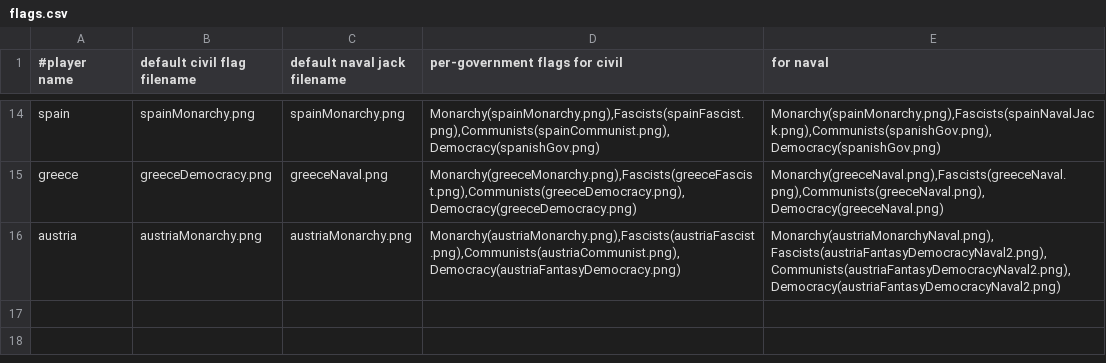
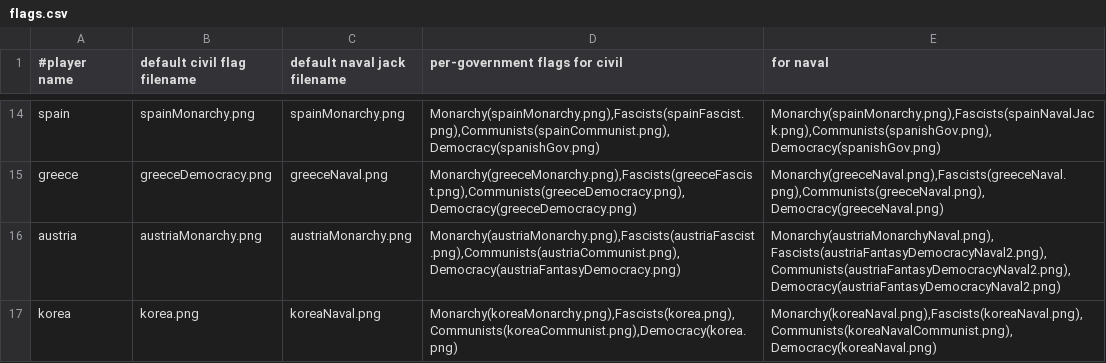
Before and after one commit to brothermunro/Dreadnought-Improvement-Project, a CSV file: flags.csv, drawn as a sheet; only a part is shown, gaps mark what is left out.

Commit message:
Korea flag
Unique flags for communists

```diff
--- a/flags.csv
+++ b/flags.csv
@@ -16 +16,2 @@ greece,greeceDemocracy.png,greeceNaval.png,"Monarchy(greeceMonarchy.png),Fascist
 austria,austriaMonarchy.png,austriaMonarchy.png,"Monarchy(austriaMonarchy.png),Fascists(austriaFascist.png),Communists(austriaCommunist.png),Democracy(austriaFantasyDemocracy.png)","Monarchy(austriaMonarchyNaval.png),Fascists(austriaFantasyDemocracyNaval2.png),Communists(austriaFantasyDemocracyNaval2.png),Democracy(austriaFantasyDemocracyNaval2.png)"
+korea,korea.png,koreaNaval.png,"Monarchy(koreaMonarchy.png),Fascists(korea.png),Communists(koreaCommunist.png),Democracy(korea.png)","Monarchy(koreaNaval.png),Fascists(koreaNaval.png),Communists(koreaNavalCommunist.png),Democracy(koreaNaval.png)"
```
